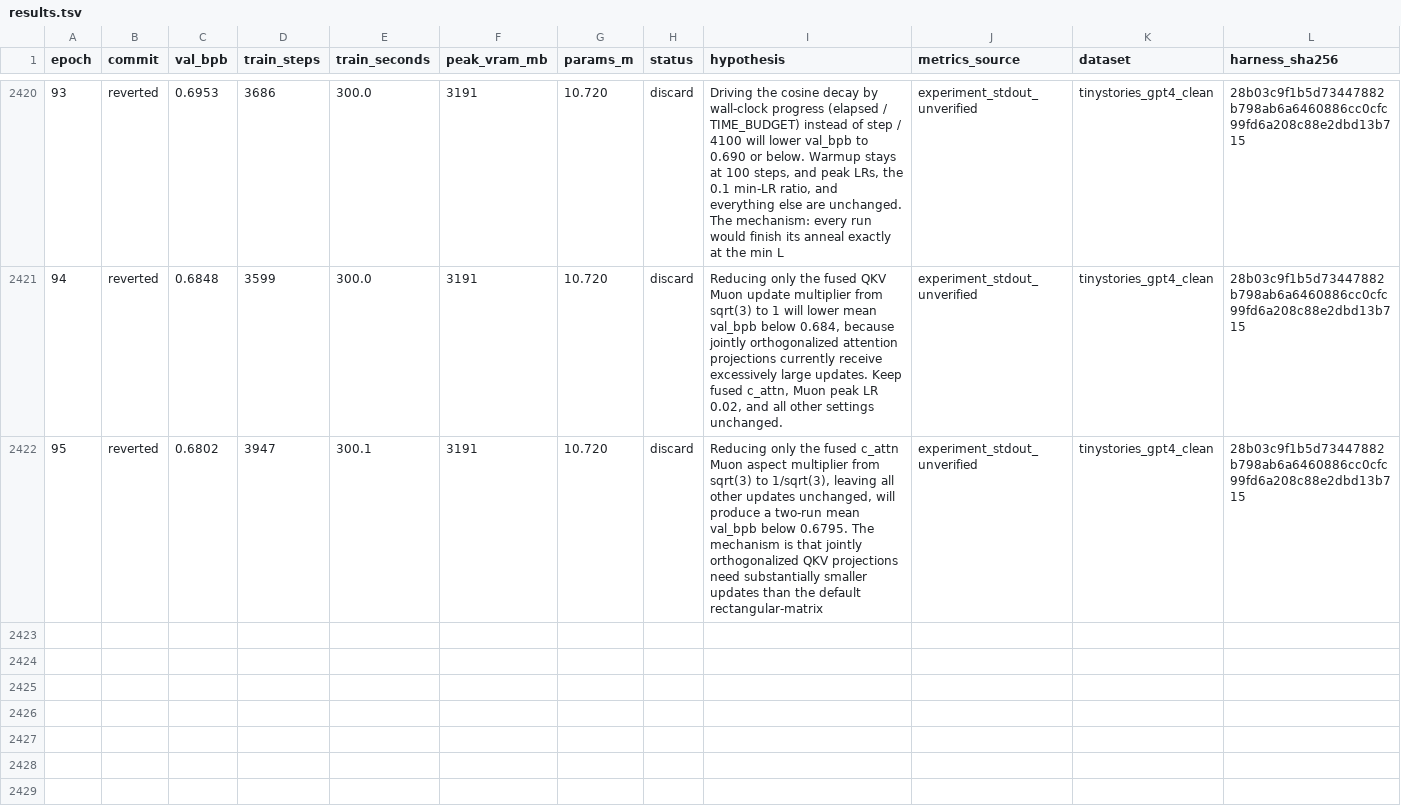
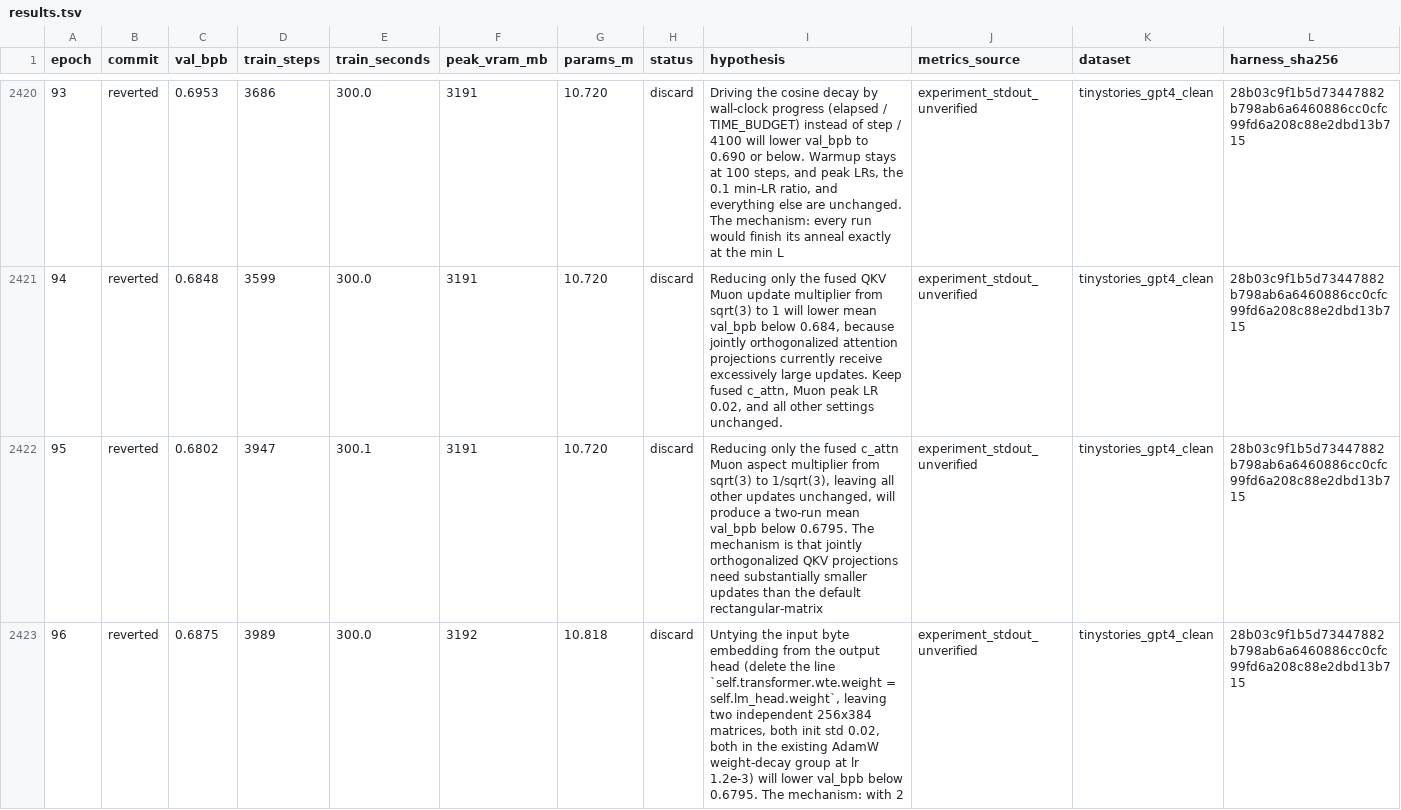
Before and after one commit to DervinEvolve/Research-Lab, a TSV file: results.tsv, drawn as a sheet; only a part is shown, gaps mark what is left out; rows hold the shown columns only; the diff names each change by its address in the sheet, - before the commit and + after, or states it on an @@ line.

Commit message:
results: epoch 96 — discard (val_bpb 0.6875, unverified)
Metrics-Source: experiment_stdout_unverified
Dataset: tinystories_gpt4_clean
Harness-SHA256: 28b03c9f1b5d73447882b798ab6a6460886cc0cfc99fd6a208c88e2dbd13b715
Train-Wall-Seconds: 330.6
Runner-Flow: keep-1

```diff
--- a/results.tsv
+++ b/results.tsv
+row 2423: 96 | reverted | 0.6875 | 3989 | 300.0 | 3192 | 10.818 | discard | Untying the input byte embedding from the output head (delete the line `self.transformer.wte.weight = self.lm_head.weight`, leaving two independent 256x384 matrices, both init std 0.02, both in the existing AdamW weight-decay group at lr 1.2e-3) will lower val_bpb below 0.6795. The mechanism: with 2 | experiment_stdout_unverified | tinystories_gpt4_clean | 28b03c9f1b5d73447882b798ab6a6460886cc0cfc99fd6a208c88e2dbd13b715
```
